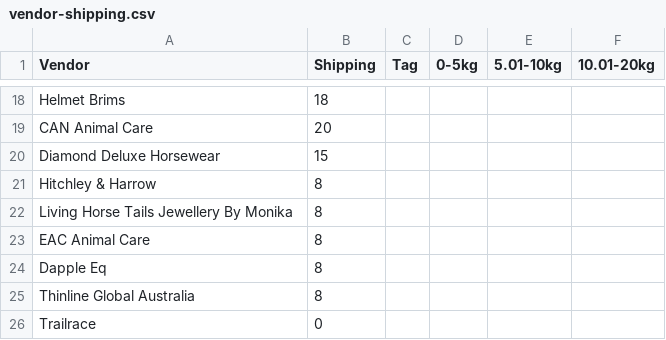
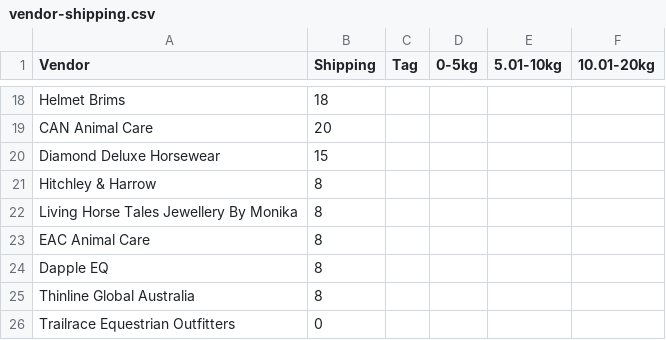
Before and after one commit to optizenapp/theequestrian, a CSV file: vendor-shipping.csv, drawn as a sheet; only a part is shown, gaps mark what is left out.

```diff
--- a/vendor-shipping.csv
+++ b/vendor-shipping.csv
@@ -21,6 +21,6 @@ Diamond Deluxe Horsewear,15,,,,
 Hitchley & Harrow,8,,,,
-Living Horse Tails Jewellery By Monika,8,,,,
+Living Horse Tales Jewellery By Monika,8,,,,
 EAC Animal Care,8,,,,
-Dapple Eq,8,,,,
+Dapple EQ,8,,,,
 Thinline Global Australia,8,,,,
-Trailrace ,0,,,,
+Trailrace Equestrian Outfitters,0,,,,
```
Also changed, not shown: exports/mapping-template-draft2.csv, 49 other files.
